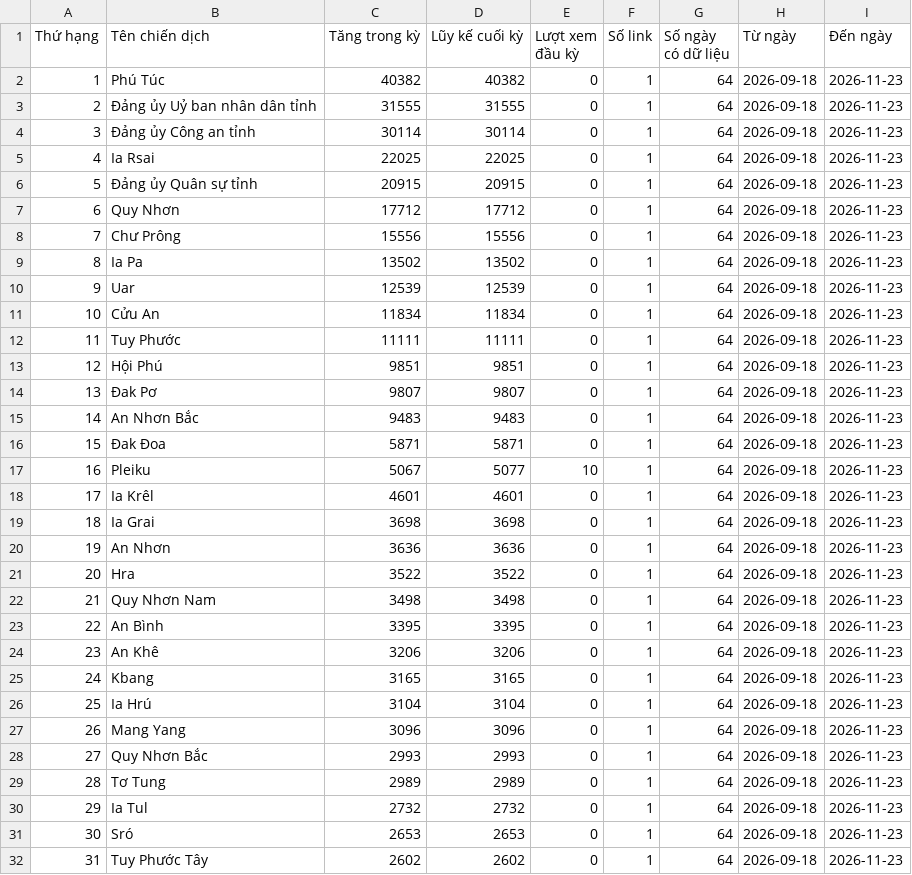
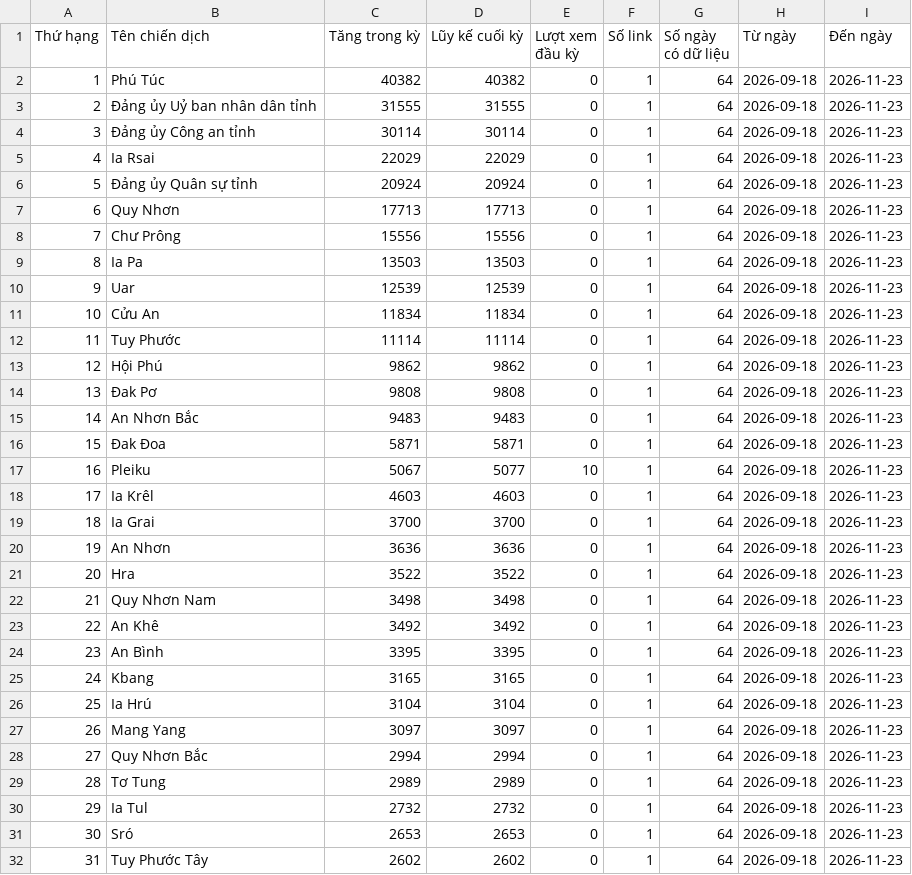
Before and after one commit to phuonglinh-ai/truyenthonggialai, a CSV file: data.csv, drawn as a sheet; only a part is shown; the diff covers the shown part only.

Commit message:
Update data 2026-11-23 18:15

```diff
--- a/data.csv
+++ b/data.csv
@@ -4,12 +4,12 @@
 3,Đảng ủy Công an tỉnh,30114,30114,0,1,64,2026-09-18,2026-11-23
-4,Ia Rsai,22025,22025,0,1,64,2026-09-18,2026-11-23
-5,Đảng ủy Quân sự tỉnh,20915,20915,0,1,64,2026-09-18,2026-11-23
-6,Quy Nhơn,17712,17712,0,1,64,2026-09-18,2026-11-23
+4,Ia Rsai,22029,22029,0,1,64,2026-09-18,2026-11-23
+5,Đảng ủy Quân sự tỉnh,20924,20924,0,1,64,2026-09-18,2026-11-23
+6,Quy Nhơn,17713,17713,0,1,64,2026-09-18,2026-11-23
 7,Chư Prông,15556,15556,0,1,64,2026-09-18,2026-11-23
-8,Ia Pa,13502,13502,0,1,64,2026-09-18,2026-11-23
+8,Ia Pa,13503,13503,0,1,64,2026-09-18,2026-11-23
 9,Uar,12539,12539,0,1,64,2026-09-18,2026-11-23
 10,Cửu An,11834,11834,0,1,64,2026-09-18,2026-11-23
-11,Tuy Phước,11111,11111,0,1,64,2026-09-18,2026-11-23
-12,Hội Phú,9851,9851,0,1,64,2026-09-18,2026-11-23
-13,Đak Pơ,9807,9807,0,1,64,2026-09-18,2026-11-23
+11,Tuy Phước,11114,11114,0,1,64,2026-09-18,2026-11-23
+12,Hội Phú,9862,9862,0,1,64,2026-09-18,2026-11-23
+13,Đak Pơ,9808,9808,0,1,64,2026-09-18,2026-11-23
 14,An Nhơn Bắc,9483,9483,0,1,64,2026-09-18,2026-11-23
@@ -17,4 +17,4 @@
 16,Pleiku,5067,5077,10,1,64,2026-09-18,2026-11-23
-17,Ia Krêl,4601,4601,0,1,64,2026-09-18,2026-11-23
-18,Ia Grai,3698,3698,0,1,64,2026-09-18,2026-11-23
+17,Ia Krêl,4603,4603,0,1,64,2026-09-18,2026-11-23
+18,Ia Grai,3700,3700,0,1,64,2026-09-18,2026-11-23
 19,An Nhơn,3636,3636,0,1,64,2026-09-18,2026-11-23
@@ -22,8 +22,8 @@
 21,Quy Nhơn Nam,3498,3498,0,1,64,2026-09-18,2026-11-23
-22,An Bình,3395,3395,0,1,64,2026-09-18,2026-11-23
-23,An Khê,3206,3206,0,1,64,2026-09-18,2026-11-23
+22,An Khê,3492,3492,0,1,64,2026-09-18,2026-11-23
+23,An Bình,3395,3395,0,1,64,2026-09-18,2026-11-23
 24,Kbang,3165,3165,0,1,64,2026-09-18,2026-11-23
 25,Ia Hrú,3104,3104,0,1,64,2026-09-18,2026-11-23
-26,Mang Yang,3096,3096,0,1,64,2026-09-18,2026-11-23
-27,Quy Nhơn Bắc,2993,2993,0,1,64,2026-09-18,2026-11-23
+26,Mang Yang,3097,3097,0,1,64,2026-09-18,2026-11-23
+27,Quy Nhơn Bắc,2994,2994,0,1,64,2026-09-18,2026-11-23
 28,Tơ Tung,2989,2989,0,1,64,2026-09-18,2026-11-23
```
Also changed, not shown: 4 edited cells elsewhere in this file.
